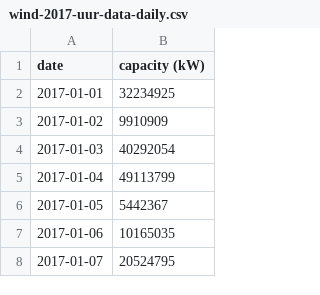
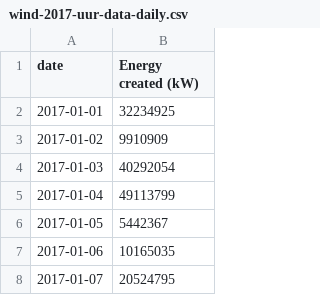
Before and after one commit to tiemevanrees-code/ProjectGroup5, a CSV file: datasets/wind_energy/wind-2017-uur-data-daily.csv, drawn as a sheet; only a part is shown.

Commit message:
starting MVP
created a template for MVP,
minor changes in wind energy data processing

```diff
--- a/datasets/wind_energy/wind-2017-uur-data-daily.csv
+++ b/datasets/wind_energy/wind-2017-uur-data-daily.csv
@@ -1,2 +1,2 @@
-date,capacity (kW)
+date,Energy created (kW)
 2017-01-01,32234925
```
Also changed, not shown: 4 other files.
